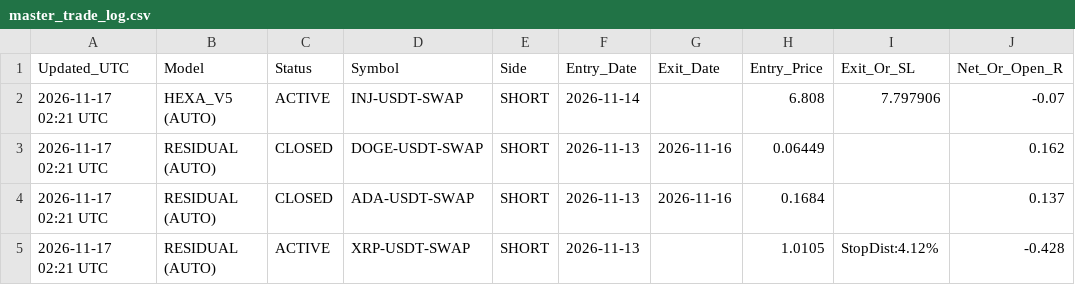
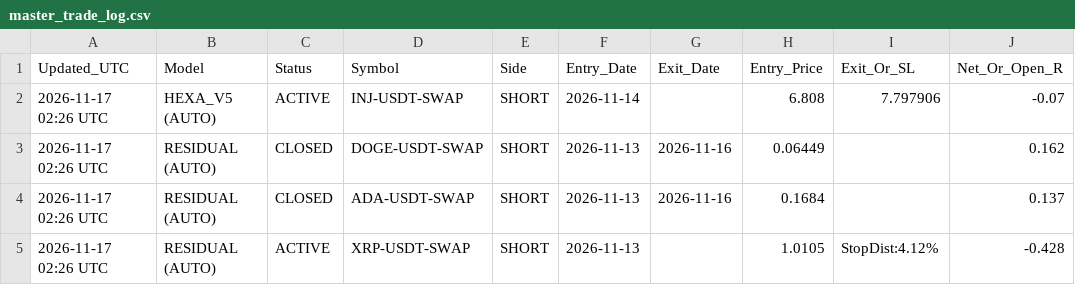
Before and after one commit to ahmednabeelshah/smc-paper-scanner, a CSV file: master_trade_log.csv, drawn as a sheet; only a part is shown; the diff names each change by its address in the sheet, - before the commit and + after, or states it on an @@ line.

```diff
--- a/master_trade_log.csv
+++ b/master_trade_log.csv
-A2:A5 (Updated_UTC): 2026-11-17 02:21 UTC
+A2:A5 (Updated_UTC): 2026-11-17 02:26 UTC
```
Also changed, not shown: 2 other files.
